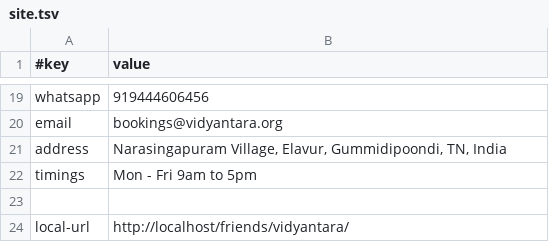
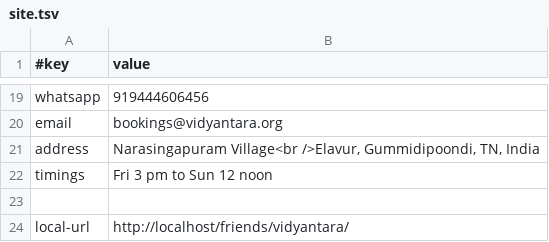
Before and after one commit to AmadeusWebFriends/vidyantara, a TSV file: data/site.tsv, drawn as a sheet; only a part is shown, gaps mark what is left out.

Commit message:
timings and addy

```diff
--- a/data/site.tsv
+++ b/data/site.tsv
@@ -20,4 +20,4 @@ whatsapp	919444606456
 email	bookings@vidyantara.org
-address	Narasingapuram Village, Elavur, Gummidipoondi, TN, India
-timings	Mon - Fri 9am to 5pm
+address	Narasingapuram Village<br />Elavur, Gummidipoondi, TN, India
+timings	Fri 3 pm to Sun 12 noon
 
```
